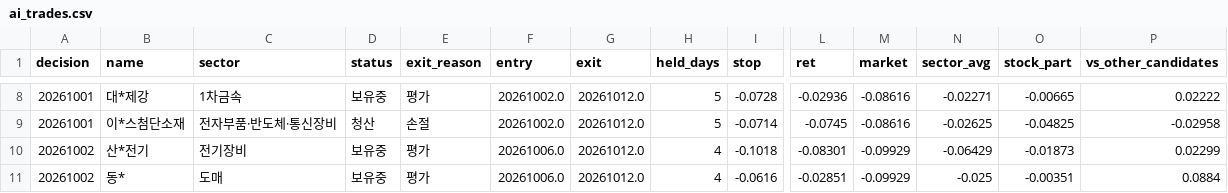
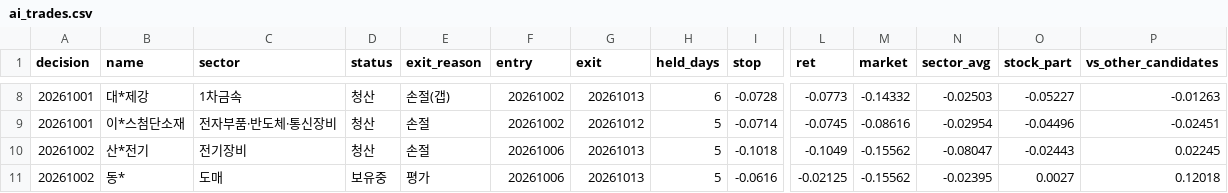
Before and after one commit to km81jik-gif/km81jik-gif.github.io, a CSV file: data/ai_trades.csv, drawn as a sheet; only a part is shown, gaps mark what is left out; the diff covers the shown part only; the diff names each change by its address in the sheet, - before the commit and + after, or states it on an @@ line.

```diff
--- a/data/ai_trades.csv
+++ b/data/ai_trades.csv
-D8 (status): 보유중
+D8 (status): 청산
-E8 (exit_reason): 평가
+E8 (exit_reason): 손절(갭)
-F8:F9 (entry): 20261002.0
+F8:F9 (entry): 20261002
-G8 (exit): 20261012.0
+G8 (exit): 20261013
-H8 (held_days): 5
+H8 (held_days): 6
-L8 (ret): -0.02936
+L8 (ret): -0.0773
-M8 (market): -0.08616
+M8 (market): -0.14332
-N8 (sector_avg): -0.02271
+N8 (sector_avg): -0.02503
-O8 (stock_part): -0.00665
+O8 (stock_part): -0.05227
-P8 (vs_other_candidates): 0.02222
+P8 (vs_other_candidates): -0.01263
-G9 (exit): 20261012.0
+G9 (exit): 20261012
-N9 (sector_avg): -0.02625
+N9 (sector_avg): -0.02954
-O9 (stock_part): -0.04825
+O9 (stock_part): -0.04496
-P9 (vs_other_candidates): -0.02958
+P9 (vs_other_candidates): -0.02451
-D10 (status): 보유중
+D10 (status): 청산
-E10 (exit_reason): 평가
+E10 (exit_reason): 손절
-F10:F11 (entry): 20261006.0
+F10:F11 (entry): 20261006
-G10:G11 (exit): 20261012.0
+G10:G11 (exit): 20261013
-H10:H11 (held_days): 4
+H10:H11 (held_days): 5
-L10 (ret): -0.08301
+L10 (ret): -0.1049
-M10:M11 (market): -0.09929
+M10:M11 (market): -0.15562
-N10 (sector_avg): -0.06429
+N10 (sector_avg): -0.08047
-O10 (stock_part): -0.01873
+O10 (stock_part): -0.02443
-P10 (vs_other_candidates): 0.02299
+P10 (vs_other_candidates): 0.02245
-L11 (ret): -0.02851
+L11 (ret): -0.02125
-N11 (sector_avg): -0.025
+N11 (sector_avg): -0.02395
-O11 (stock_part): -0.00351
+O11 (stock_part): 0.0027
-P11 (vs_other_candidates): 0.0884
+P11 (vs_other_candidates): 0.12018
```
Also changed, not shown: 1 added row and 40 edited cells elsewhere in this file, data/ai_decisions.csv, 6 other files.
